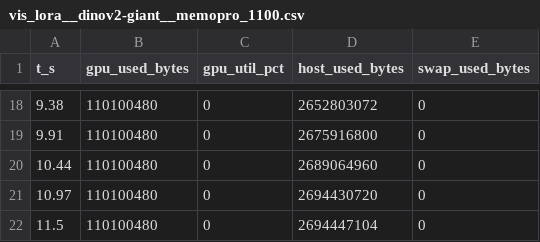
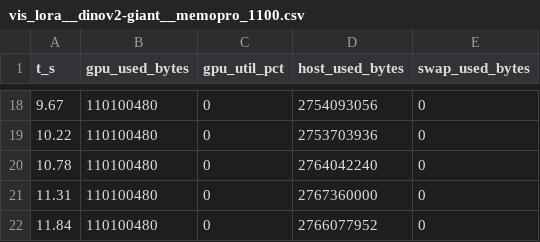
Before and after one commit to imhyensuk/memopro, a CSV file: docs/research/data/e042/run3-vision/timelines/vis_lora__dinov2-giant__memopro_1100.csv, drawn as a sheet; only a part is shown, gaps mark what is left out; the diff covers the shown part only.

```diff
--- a/docs/research/data/e042/run3-vision/timelines/vis_lora__dinov2-giant__memopro_1100.csv
+++ b/docs/research/data/e042/run3-vision/timelines/vis_lora__dinov2-giant__memopro_1100.csv
@@ -18,5 +18,5 @@ t_s,gpu_used_bytes,gpu_util_pct,host_used_bytes,swap_used_bytes
-9.38,110100480,0,2652803072,0
-9.91,110100480,0,2675916800,0
-10.44,110100480,0,2689064960,0
-10.97,110100480,0,2694430720,0
-11.5,110100480,0,2694447104,0
+9.67,110100480,0,2754093056,0
+10.22,110100480,0,2753703936,0
+10.78,110100480,0,2764042240,0
+11.31,110100480,0,2767360000,0
+11.84,110100480,0,2766077952,0
```
Also changed, not shown: 32 edited cells elsewhere in this file, docs/research/data/e042/run3-vision/timelines/vis_infer__dinov2-giant__memopro_1100.csv, docs/research/data/e042/run3-vision/timelines/vis_infer__dinov2-giant__memopro_2200.csv, 20 other files.
